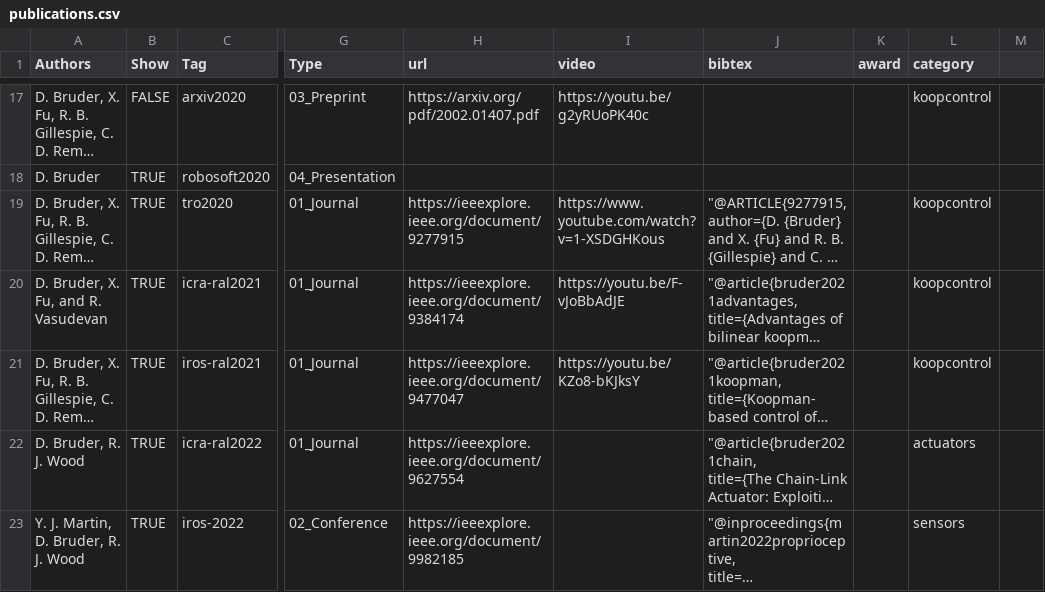
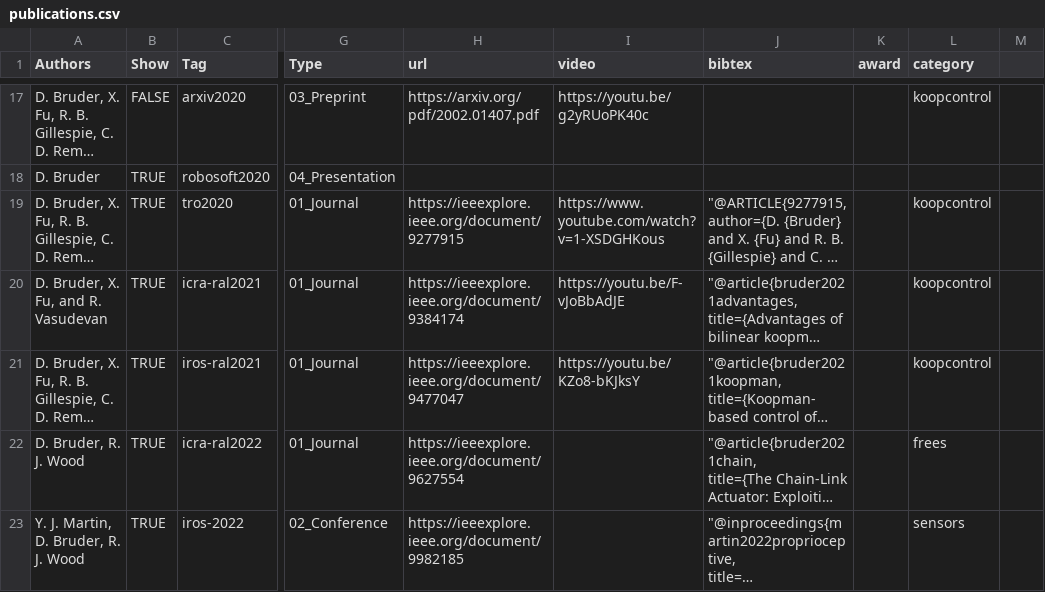
Before and after one commit to bruderd/danielbruder, a CSV file: _data/publications.csv, drawn as a sheet; only a part is shown, gaps mark what is left out; long unchanged cells end in …; the diff covers the shown part only; the diff names each change by its address in the sheet, - before the commit and + after, or states it on an @@ line.

```diff
--- a/_data/publications.csv
+++ b/_data/publications.csv
-L22 (category): actuators
+L22 (category): frees
```
Also changed, not shown: 5 added rows elsewhere in this file, _data/media.csv, _data/research.csv, 39 other files.
